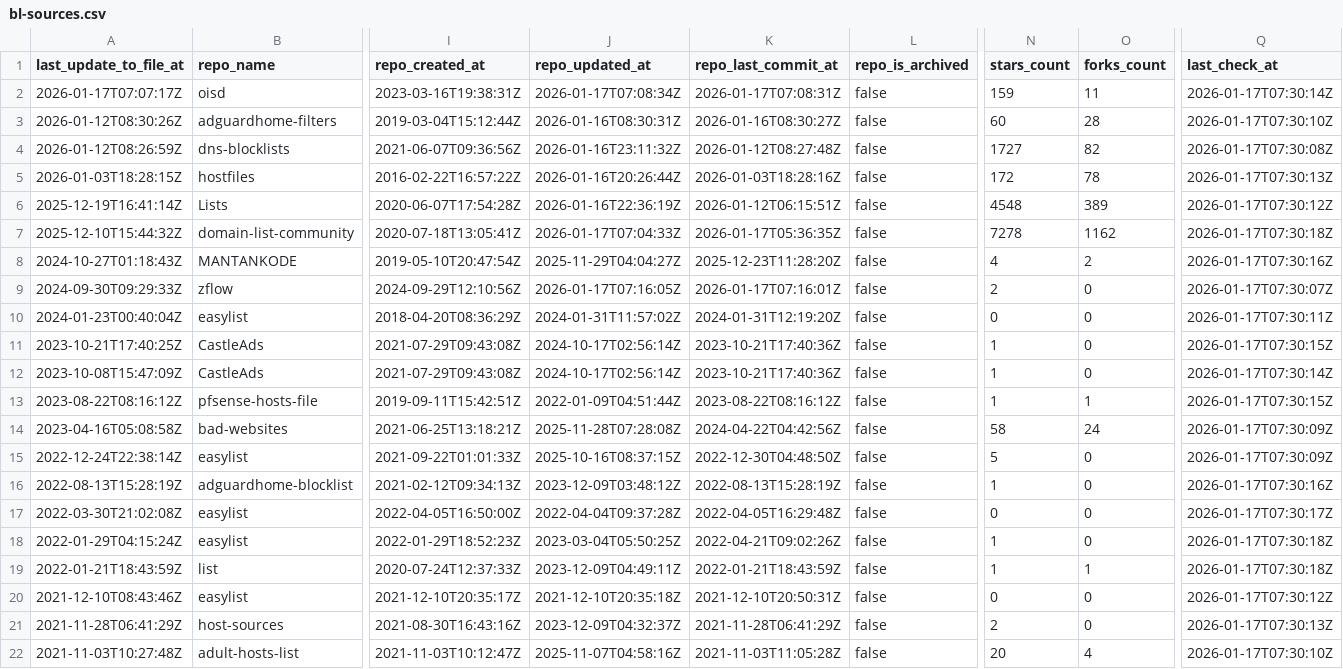
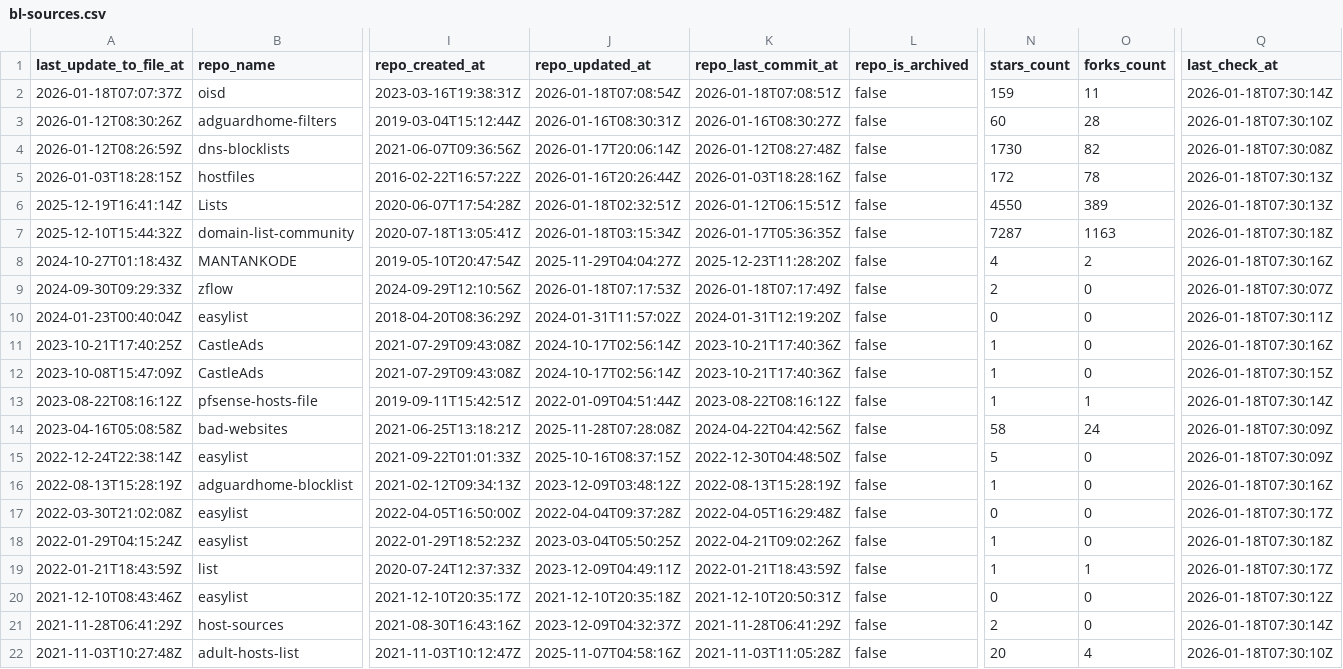
Before and after one commit to omkar861856/porn-domains, a CSV file: blacklist/bl-sources.csv, drawn as a sheet; only a part is shown, gaps mark what is left out; the diff covers the shown part only; the diff names each change by its address in the sheet, - before the commit and + after, or states it on an @@ line.

Commit message:
[AUTO] Rebuild CSV files for sources
Runtime: 00h:00m:17s

```diff
--- a/blacklist/bl-sources.csv
+++ b/blacklist/bl-sources.csv
-A2 (last_update_to_file_at): 2026-01-17T07:07:17Z
+A2 (last_update_to_file_at): 2026-01-18T07:07:37Z
-J2 (repo_updated_at): 2026-01-17T07:08:34Z
+J2 (repo_updated_at): 2026-01-18T07:08:54Z
-K2 (repo_last_commit_at): 2026-01-17T07:08:31Z
+K2 (repo_last_commit_at): 2026-01-18T07:08:51Z
-Q2 (last_check_at): 2026-01-17T07:30:14Z
+Q2 (last_check_at): 2026-01-18T07:30:14Z
-Q3 (last_check_at): 2026-01-17T07:30:10Z
+Q3 (last_check_at): 2026-01-18T07:30:10Z
-J4 (repo_updated_at): 2026-01-16T23:11:32Z
+J4 (repo_updated_at): 2026-01-17T20:06:14Z
-N4 (stars_count): 1727
+N4 (stars_count): 1730
-Q4 (last_check_at): 2026-01-17T07:30:08Z
+Q4 (last_check_at): 2026-01-18T07:30:08Z
-Q5 (last_check_at): 2026-01-17T07:30:13Z
+Q5 (last_check_at): 2026-01-18T07:30:13Z
-J6 (repo_updated_at): 2026-01-16T22:36:19Z
+J6 (repo_updated_at): 2026-01-18T02:32:51Z
-N6 (stars_count): 4548
+N6 (stars_count): 4550
-Q6 (last_check_at): 2026-01-17T07:30:12Z
+Q6 (last_check_at): 2026-01-18T07:30:13Z
-J7 (repo_updated_at): 2026-01-17T07:04:33Z
+J7 (repo_updated_at): 2026-01-18T03:15:34Z
-N7 (stars_count): 7278
+N7 (stars_count): 7287
-O7 (forks_count): 1162
+O7 (forks_count): 1163
-Q7 (last_check_at): 2026-01-17T07:30:18Z
+Q7 (last_check_at): 2026-01-18T07:30:18Z
-Q8 (last_check_at): 2026-01-17T07:30:16Z
+Q8 (last_check_at): 2026-01-18T07:30:16Z
-J9 (repo_updated_at): 2026-01-17T07:16:05Z
+J9 (repo_updated_at): 2026-01-18T07:17:53Z
-K9 (repo_last_commit_at): 2026-01-17T07:16:01Z
+K9 (repo_last_commit_at): 2026-01-18T07:17:49Z
-Q9 (last_check_at): 2026-01-17T07:30:07Z
+Q9 (last_check_at): 2026-01-18T07:30:07Z
-Q10 (last_check_at): 2026-01-17T07:30:11Z
+Q10 (last_check_at): 2026-01-18T07:30:11Z
-Q11 (last_check_at): 2026-01-17T07:30:15Z
+Q11 (last_check_at): 2026-01-18T07:30:16Z
-Q12 (last_check_at): 2026-01-17T07:30:14Z
+Q12 (last_check_at): 2026-01-18T07:30:15Z
-Q13 (last_check_at): 2026-01-17T07:30:15Z
+Q13 (last_check_at): 2026-01-18T07:30:14Z
-Q14:Q15 (last_check_at): 2026-01-17T07:30:09Z
+Q14:Q15 (last_check_at): 2026-01-18T07:30:09Z
-Q16 (last_check_at): 2026-01-17T07:30:16Z
+Q16 (last_check_at): 2026-01-18T07:30:16Z
-Q17 (last_check_at): 2026-01-17T07:30:17Z
+Q17 (last_check_at): 2026-01-18T07:30:17Z
-Q18 (last_check_at): 2026-01-17T07:30:18Z
+Q18 (last_check_at): 2026-01-18T07:30:18Z
-Q19 (last_check_at): 2026-01-17T07:30:18Z
+Q19 (last_check_at): 2026-01-18T07:30:17Z
-Q20 (last_check_at): 2026-01-17T07:30:12Z
+Q20 (last_check_at): 2026-01-18T07:30:12Z
-Q21 (last_check_at): 2026-01-17T07:30:13Z
+Q21 (last_check_at): 2026-01-18T07:30:14Z
-Q22 (last_check_at): 2026-01-17T07:30:10Z
+Q22 (last_check_at): 2026-01-18T07:30:10Z
```
Also changed, not shown: 12 edited cells elsewhere in this file.
